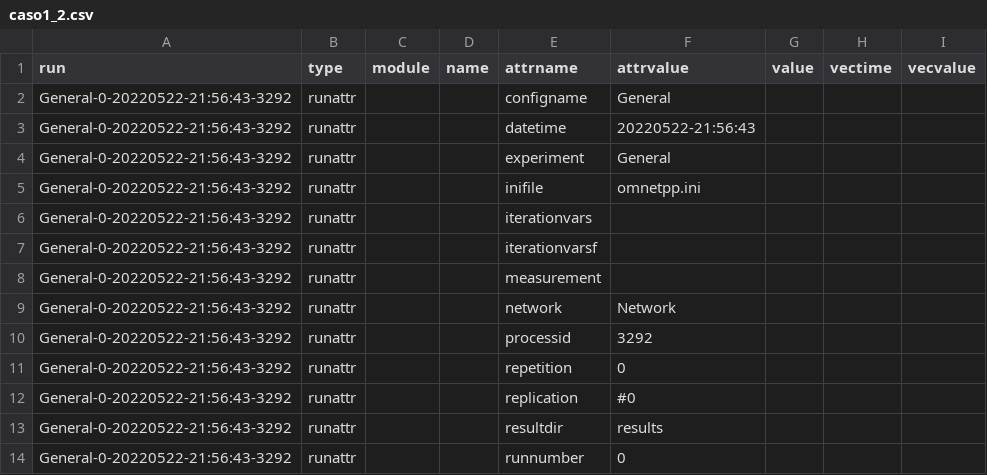
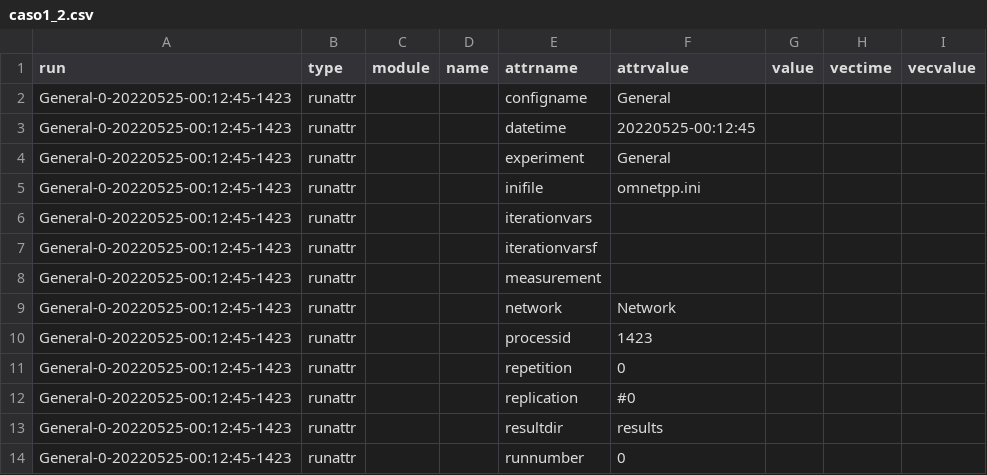
Before and after one commit to kevmansilla/transport-layer, a CSV file: lab3-kickstarter/plots_parte2/caso1_generationInterval_1/caso1_2.csv, drawn as a sheet; only a part is shown; the diff covers the shown part only.

Commit message:
Cambios en plots

```diff
--- a/lab3-kickstarter/plots_parte2/caso1_generationInterval_1/caso1_2.csv
+++ b/lab3-kickstarter/plots_parte2/caso1_generationInterval_1/caso1_2.csv
@@ -1,14 +1,14 @@
 run,type,module,name,attrname,attrvalue,value,vectime,vecvalue
-General-0-20220522-21:56:43-3292,runattr,,,configname,General,,,
-General-0-20220522-21:56:43-3292,runattr,,,datetime,20220522-21:56:43,,,
-General-0-20220522-21:56:43-3292,runattr,,,experiment,General,,,
-General-0-20220522-21:56:43-3292,runattr,,,inifile,omnetpp.ini,,,
-General-0-20220522-21:56:43-3292,runattr,,,iterationvars,,,,
-General-0-20220522-21:56:43-3292,runattr,,,iterationvarsf,,,,
-General-0-20220522-21:56:43-3292,runattr,,,measurement,,,,
-General-0-20220522-21:56:43-3292,runattr,,,network,Network,,,
-General-0-20220522-21:56:43-3292,runattr,,,processid,3292,,,
-General-0-20220522-21:56:43-3292,runattr,,,repetition,0,,,
-General-0-20220522-21:56:43-3292,runattr,,,replication,#0,,,
-General-0-20220522-21:56:43-3292,runattr,,,resultdir,results,,,
-General-0-20220522-21:56:43-3292,runattr,,,runnumber,0,,,
+General-0-20220525-00:12:45-1423,runattr,,,configname,General,,,
+General-0-20220525-00:12:45-1423,runattr,,,datetime,20220525-00:12:45,,,
+General-0-20220525-00:12:45-1423,runattr,,,experiment,General,,,
+General-0-20220525-00:12:45-1423,runattr,,,inifile,omnetpp.ini,,,
+General-0-20220525-00:12:45-1423,runattr,,,iterationvars,,,,
+General-0-20220525-00:12:45-1423,runattr,,,iterationvarsf,,,,
+General-0-20220525-00:12:45-1423,runattr,,,measurement,,,,
+General-0-20220525-00:12:45-1423,runattr,,,network,Network,,,
+General-0-20220525-00:12:45-1423,runattr,,,processid,1423,,,
+General-0-20220525-00:12:45-1423,runattr,,,repetition,0,,,
+General-0-20220525-00:12:45-1423,runattr,,,replication,#0,,,
+General-0-20220525-00:12:45-1423,runattr,,,resultdir,results,,,
+General-0-20220525-00:12:45-1423,runattr,,,runnumber,0,,,
```
Also changed, not shown: 13 edited cells elsewhere in this file, lab3-kickstarter/plots_parte2/caso2_generationInterval_1/caso2_2.csv, 30 other files.
